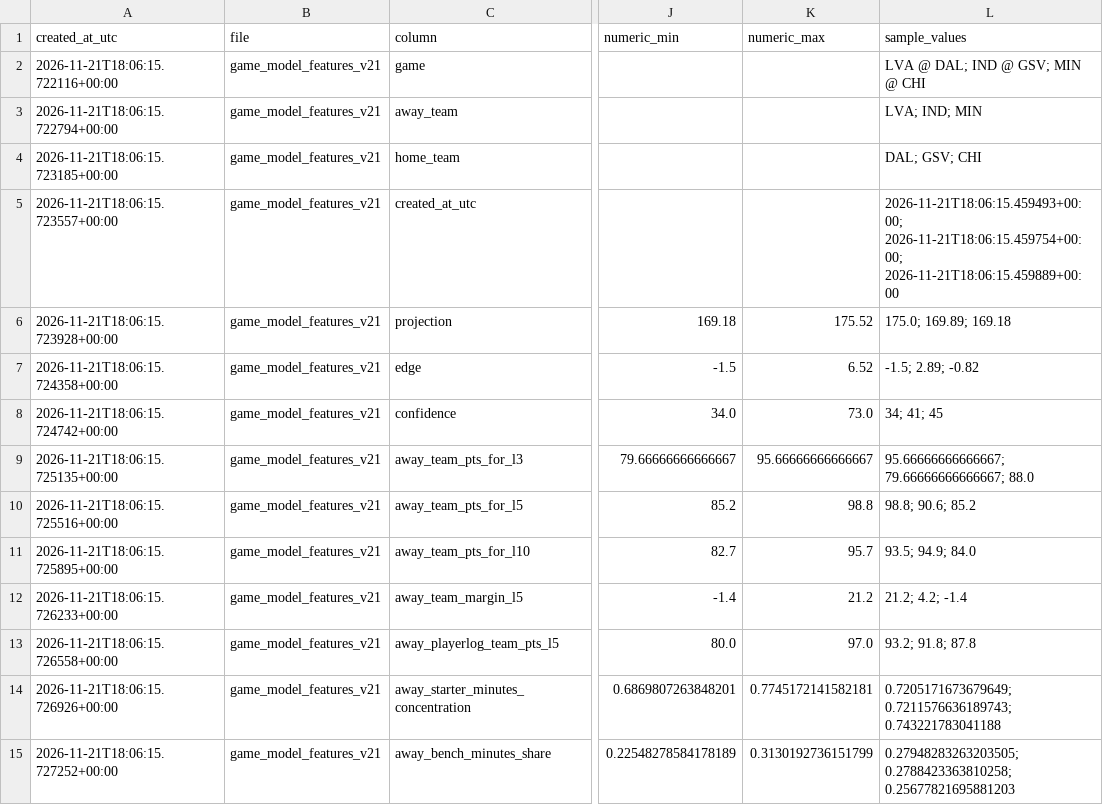
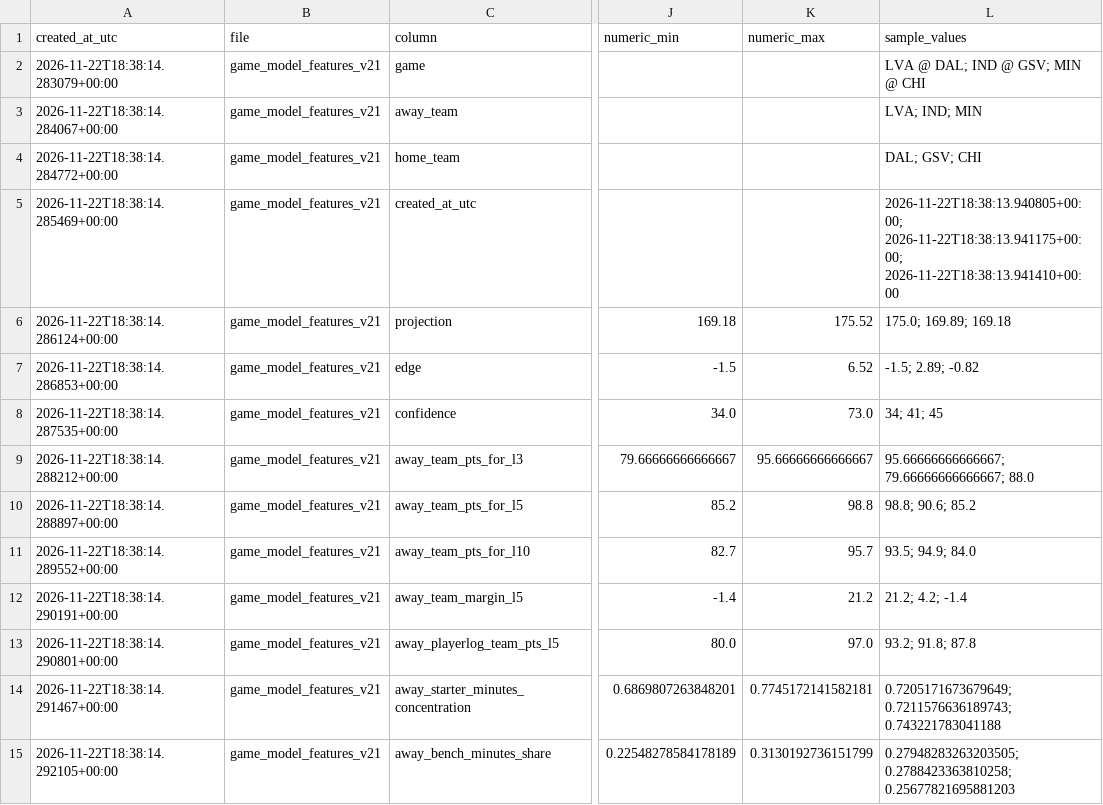
Before and after one commit to damoutinho11-art/wnba-edge-lab, a CSV file: wnba_outputs/feature_diagnostics_v21.csv, drawn as a sheet; only a part is shown, gaps mark what is left out; the diff covers the shown part only; the diff names each change by its address in the sheet, - before the commit and + after, or states it on an @@ line.

```diff
--- a/wnba_outputs/feature_diagnostics_v21.csv
+++ b/wnba_outputs/feature_diagnostics_v21.csv
-A2 (created_at_utc): 2026-11-21T18:06:15.722116+00:00
+A2 (created_at_utc): 2026-11-22T18:38:14.283079+00:00
-A3 (created_at_utc): 2026-11-21T18:06:15.722794+00:00
+A3 (created_at_utc): 2026-11-22T18:38:14.284067+00:00
-A4 (created_at_utc): 2026-11-21T18:06:15.723185+00:00
+A4 (created_at_utc): 2026-11-22T18:38:14.284772+00:00
-A5 (created_at_utc): 2026-11-21T18:06:15.723557+00:00
+A5 (created_at_utc): 2026-11-22T18:38:14.285469+00:00
-L5 (sample_values): 2026-11-21T18:06:15.459493+00:00; 2026-11-21T18:06:15.459754+00:00; 2026-11-21T18:06:15.459889+00:00
+L5 (sample_values): 2026-11-22T18:38:13.940805+00:00; 2026-11-22T18:38:13.941175+00:00; 2026-11-22T18:38:13.941410+00:00
-A6 (created_at_utc): 2026-11-21T18:06:15.723928+00:00
+A6 (created_at_utc): 2026-11-22T18:38:14.286124+00:00
-A7 (created_at_utc): 2026-11-21T18:06:15.724358+00:00
+A7 (created_at_utc): 2026-11-22T18:38:14.286853+00:00
-A8 (created_at_utc): 2026-11-21T18:06:15.724742+00:00
+A8 (created_at_utc): 2026-11-22T18:38:14.287535+00:00
-A9 (created_at_utc): 2026-11-21T18:06:15.725135+00:00
+A9 (created_at_utc): 2026-11-22T18:38:14.288212+00:00
-A10 (created_at_utc): 2026-11-21T18:06:15.725516+00:00
+A10 (created_at_utc): 2026-11-22T18:38:14.288897+00:00
-A11 (created_at_utc): 2026-11-21T18:06:15.725895+00:00
+A11 (created_at_utc): 2026-11-22T18:38:14.289552+00:00
-A12 (created_at_utc): 2026-11-21T18:06:15.726233+00:00
+A12 (created_at_utc): 2026-11-22T18:38:14.290191+00:00
-A13 (created_at_utc): 2026-11-21T18:06:15.726558+00:00
+A13 (created_at_utc): 2026-11-22T18:38:14.290801+00:00
-A14 (created_at_utc): 2026-11-21T18:06:15.726926+00:00
+A14 (created_at_utc): 2026-11-22T18:38:14.291467+00:00
-A15 (created_at_utc): 2026-11-21T18:06:15.727252+00:00
+A15 (created_at_utc): 2026-11-22T18:38:14.292105+00:00
```
Also changed, not shown: 123 edited cells elsewhere in this file, wnba_outputs/data_freshness_v20.csv, wnba_outputs/data_freshness_v21.csv, 37 other files.
